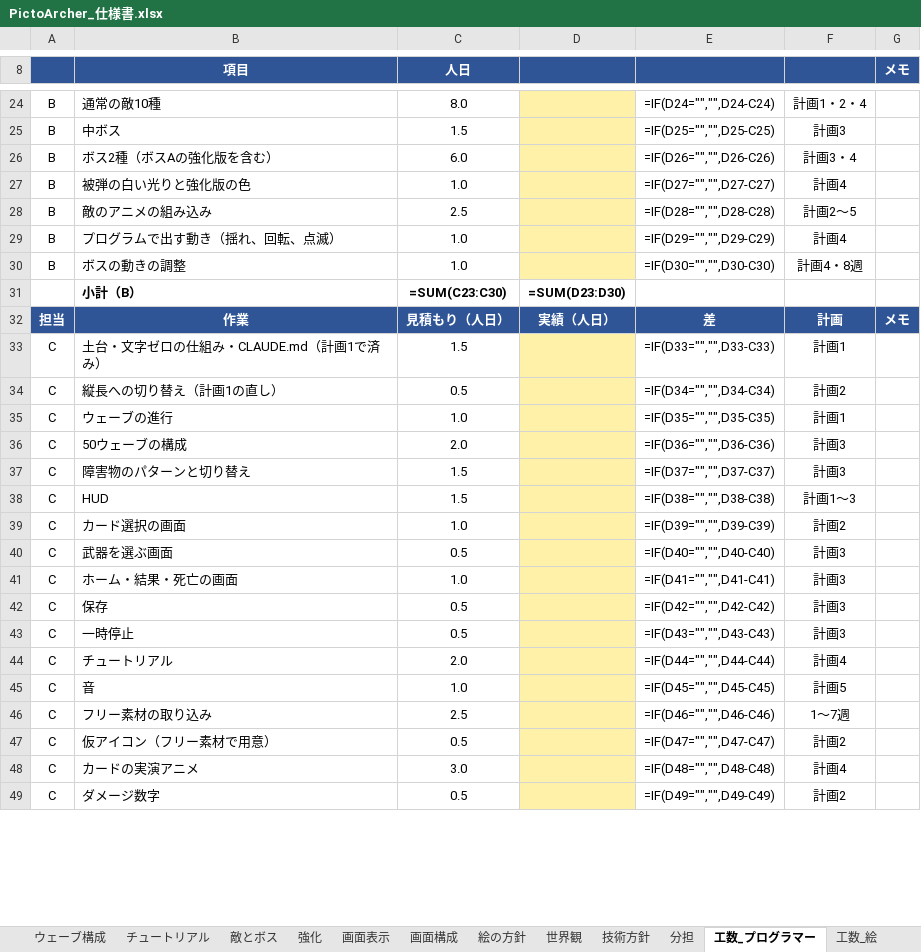
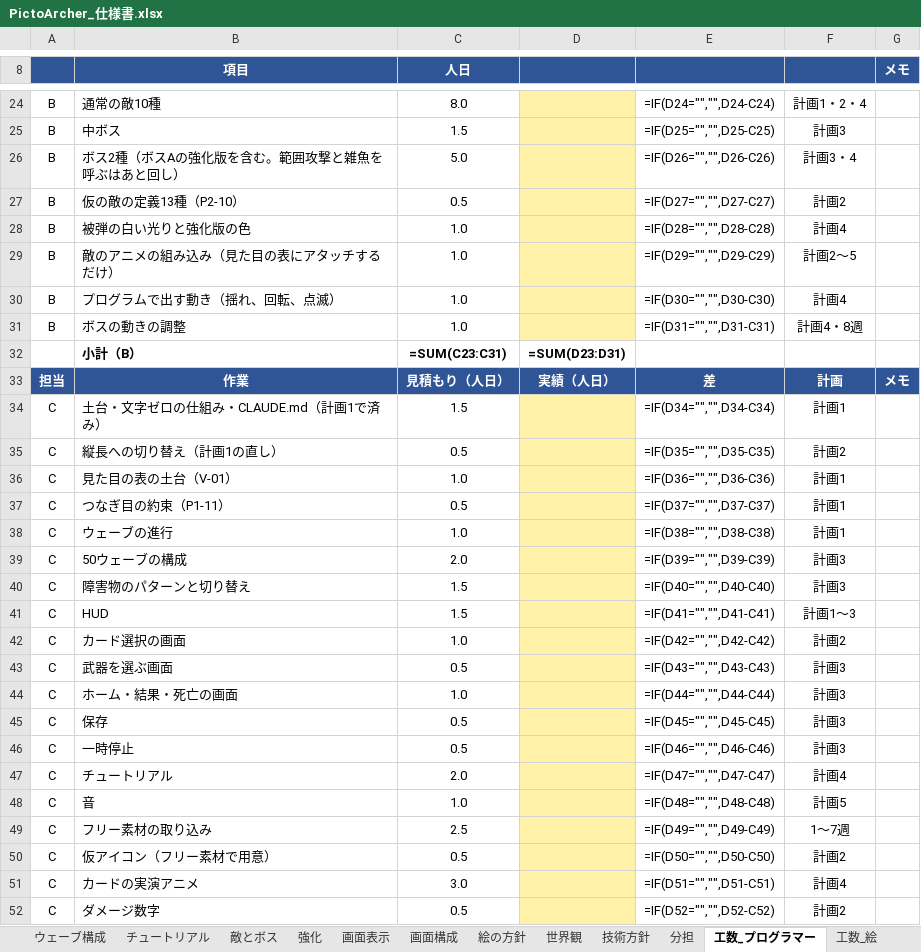
Before and after one commit to GP-Yoshihiro/PictoArcher, an Excel workbook: docs/PictoArcher_仕様書.xlsx, sheet 工数_プログラマー, drawn as a sheet; only a part is shown, gaps mark what is left out; values as stored, in another font and other column widths than the file's, no borders; formulas without a stored value are shown as written; addresses are those after the commit; the diff covers the shown part only; the diff names each change by its address in the sheet, - before the commit and + after, or states it on an @@ line.

```diff
--- a/docs/PictoArcher_仕様書.xlsx (sheet 工数_プログラマー)
+++ b/docs/PictoArcher_仕様書.xlsx (sheet 工数_プログラマー)
-B26 (項目): ボス2種（ボスAの強化版を含む）
+B26 (項目): ボス2種（ボスAの強化版を含む。範囲攻撃と雑魚を呼ぶはあと回し）
-C26 (人日): 6.0
+C26 (人日): 5.0
+row 27: B | 仮の敵の定義13種（P2-10） | 0.5 |  | =IF(D27="","",D27-C27) | 計画2
-E28: =IF(D27="","",D27-C27)
+E28: =IF(D28="","",D28-C28)
-B29 (項目): 敵のアニメの組み込み
+B29 (項目): 敵のアニメの組み込み（見た目の表にアタッチするだけ）
-C29 (人日): 2.5
+C29 (人日): 1.0
-E29: =IF(D28="","",D28-C28)
+E29: =IF(D29="","",D29-C29)
-E30: =IF(D29="","",D29-C29)
+E30: =IF(D30="","",D30-C30)
-E31: =IF(D30="","",D30-C30)
+E31: =IF(D31="","",D31-C31)
-C32 (人日): =SUM(C23:C30)
+C32 (人日): =SUM(C23:C31)
-D32: =SUM(D23:D30)
+D32: =SUM(D23:D31)
-E34: =IF(D33="","",D33-C33)
+E34: =IF(D34="","",D34-C34)
-E35: =IF(D34="","",D34-C34)
+E35: =IF(D35="","",D35-C35)
+row 36: C | 見た目の表の土台（V-01） | 1.0 |  | =IF(D36="","",D36-C36) | 計画1
+row 37: C | つなぎ目の約束（P1-11） | 0.5 |  | =IF(D37="","",D37-C37) | 計画1
-E38: =IF(D35="","",D35-C35)
+E38: =IF(D38="","",D38-C38)
-E39: =IF(D36="","",D36-C36)
+E39: =IF(D39="","",D39-C39)
-E40: =IF(D37="","",D37-C37)
+E40: =IF(D40="","",D40-C40)
-E41: =IF(D38="","",D38-C38)
+E41: =IF(D41="","",D41-C41)
-E42: =IF(D39="","",D39-C39)
+E42: =IF(D42="","",D42-C42)
-E43: =IF(D40="","",D40-C40)
+E43: =IF(D43="","",D43-C43)
-E44: =IF(D41="","",D41-C41)
+E44: =IF(D44="","",D44-C44)
-E45: =IF(D42="","",D42-C42)
+E45: =IF(D45="","",D45-C45)
-E46: =IF(D43="","",D43-C43)
+E46: =IF(D46="","",D46-C46)
-E47: =IF(D44="","",D44-C44)
+E47: =IF(D47="","",D47-C47)
-E48: =IF(D45="","",D45-C45)
+E48: =IF(D48="","",D48-C48)
-E49: =IF(D46="","",D46-C46)
+E49: =IF(D49="","",D49-C49)
-E50: =IF(D47="","",D47-C47)
+E50: =IF(D50="","",D50-C50)
-E51: =IF(D48="","",D48-C48)
+E51: =IF(D51="","",D51-C51)
-E52: =IF(D49="","",D49-C49)
+E52: =IF(D52="","",D52-C52)
```
Also changed, not shown: 1 added row and 29 edited cells elsewhere in this sheet, sheet 作業工程, sheet スケジュール, sheet 削る順と足す候補, sheet 分担, sheet 変更履歴, sheet 技術方針, 4 more sheets, 7 other files.
